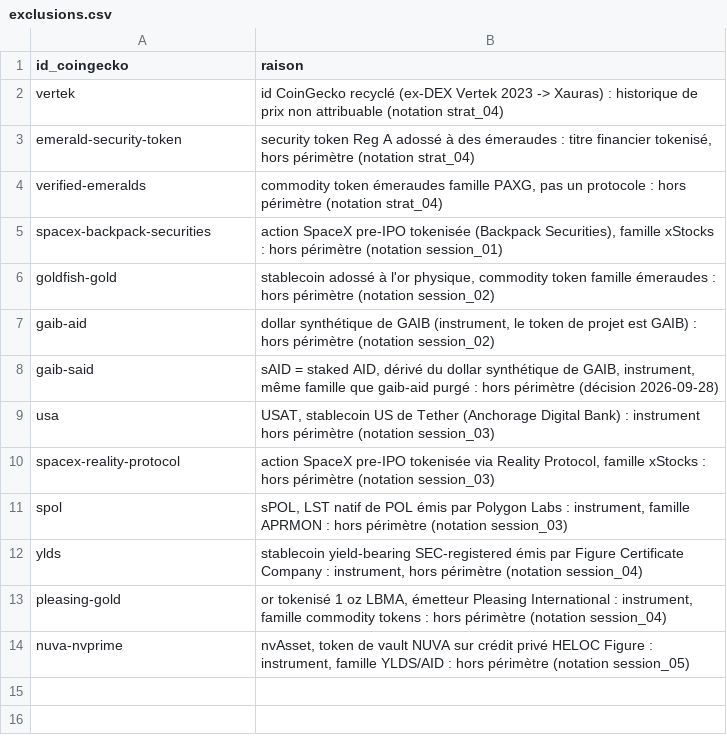
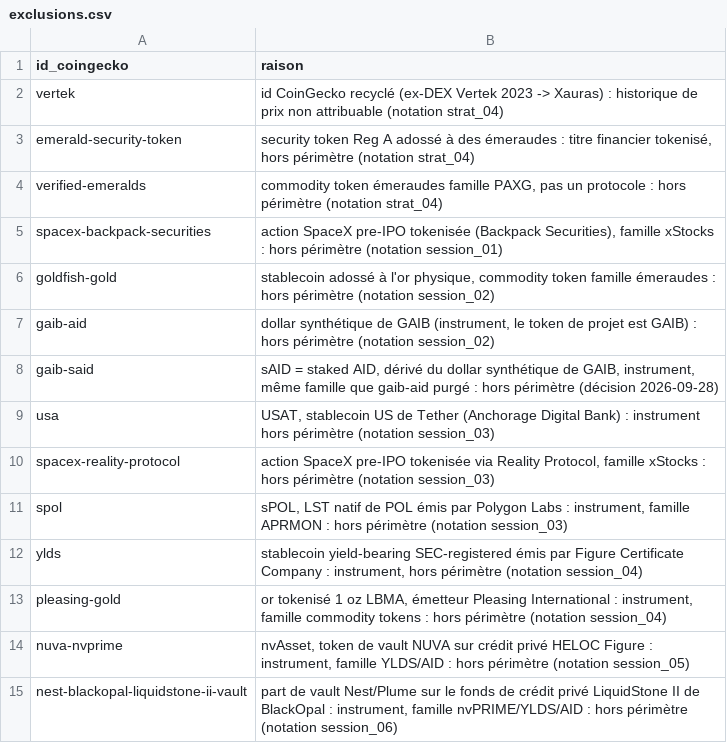
Before and after one commit to Kolkane/CryptoStonk, a CSV file: backtest/exclusions.csv, drawn as a sheet.

```diff
--- a/backtest/exclusions.csv
+++ b/backtest/exclusions.csv
@@ -14 +14,2 @@ pleasing-gold;or tokenisé 1 oz LBMA, émetteur Pleasing International : instrum
 nuva-nvprime;nvAsset, token de vault NUVA sur crédit privé HELOC Figure : instrument, famille YLDS/AID : hors périmètre (notation session_05)
+nest-blackopal-liquidstone-ii-vault;part de vault Nest/Plume sur le fonds de crédit privé LiquidStone II de BlackOpal : instrument, famille nvPRIME/YLDS/AID : hors périmètre (notation session_06)
```
Also changed, not shown: backtest/echantillon.csv, backtest/overrides_tge.csv, 3 other files.
